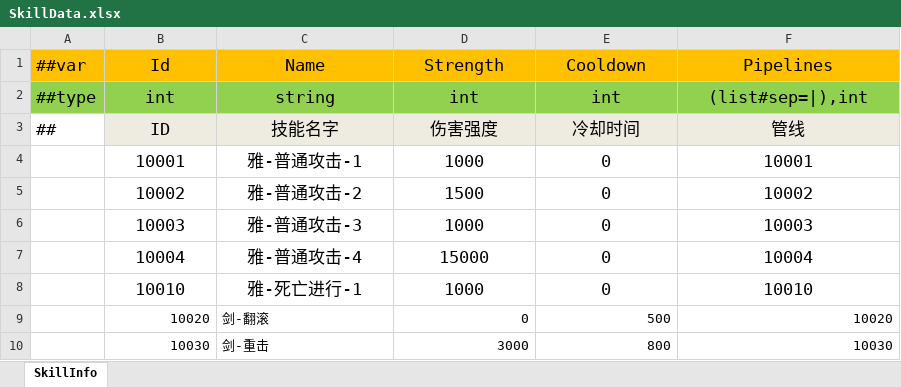
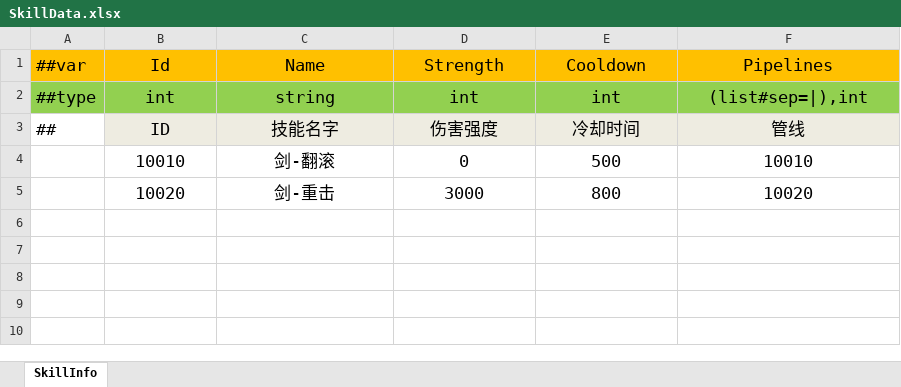
Before and after one commit to wantdabo/goblin, an Excel workbook: Config/Datas/SkillData.xlsx, sheet SkillInfo, drawn as a sheet; values as stored, in another font and other column widths than the file's, no borders; removed rows and columns are numbered as before the commit, all else as after; the diff names each change by its address in the sheet, - before the commit and + after, or states it on an @@ line.

```diff
--- a/Config/Datas/SkillData.xlsx (sheet SkillInfo)
+++ b/Config/Datas/SkillData.xlsx (sheet SkillInfo)
-row 4:  | 10001 | 雅-普通攻击-1 | 1000 | 0 | 10001
-row 5:  | 10002 | 雅-普通攻击-2 | 1500 | 0 | 10002
-row 6:  | 10003 | 雅-普通攻击-3 | 1000 | 0 | 10003
-row 7:  | 10004 | 雅-普通攻击-4 | 15000 | 0 | 10004
-C4 (Name): 雅-死亡进行-1
+C4 (Name): 剑-翻滚
-D4 (Strength): 1000
+D4 (Strength): 0
-E4 (Cooldown): 0
+E4 (Cooldown): 500
@@ B5:F5 text size: larger @@
-B5 alignment: right
+B5 alignment: center
-C5 (Name): 剑-翻滚
+C5 (Name): 剑-重击
-C5 alignment: left
+C5 alignment: center
-D5 (Strength): 0
+D5 (Strength): 3000
-D5:F5 alignment: right
+D5:F5 alignment: center
-E5 (Cooldown): 500
+E5 (Cooldown): 800
-row 10:  | 10030 | 剑-重击 | 3000 | 800 | 10030
```
Also changed, not shown: Config/Datas/EnemyData.xlsx, Config/Datas/HeroData.xlsx, 34 other files.
